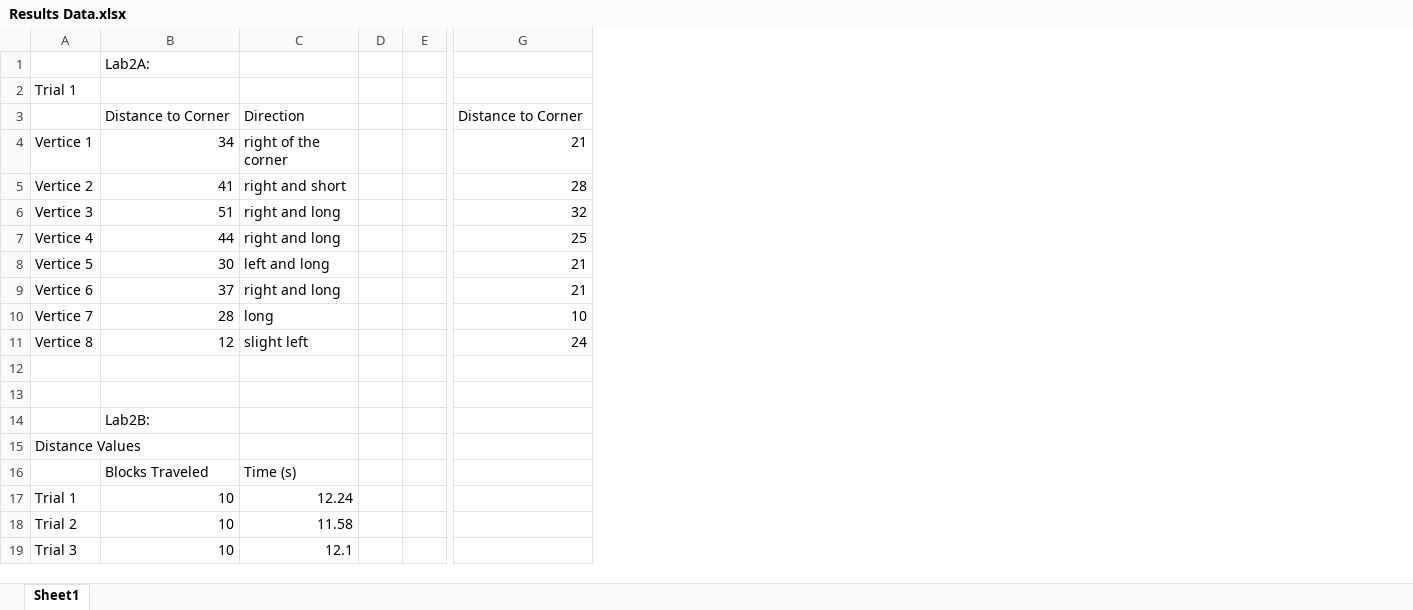
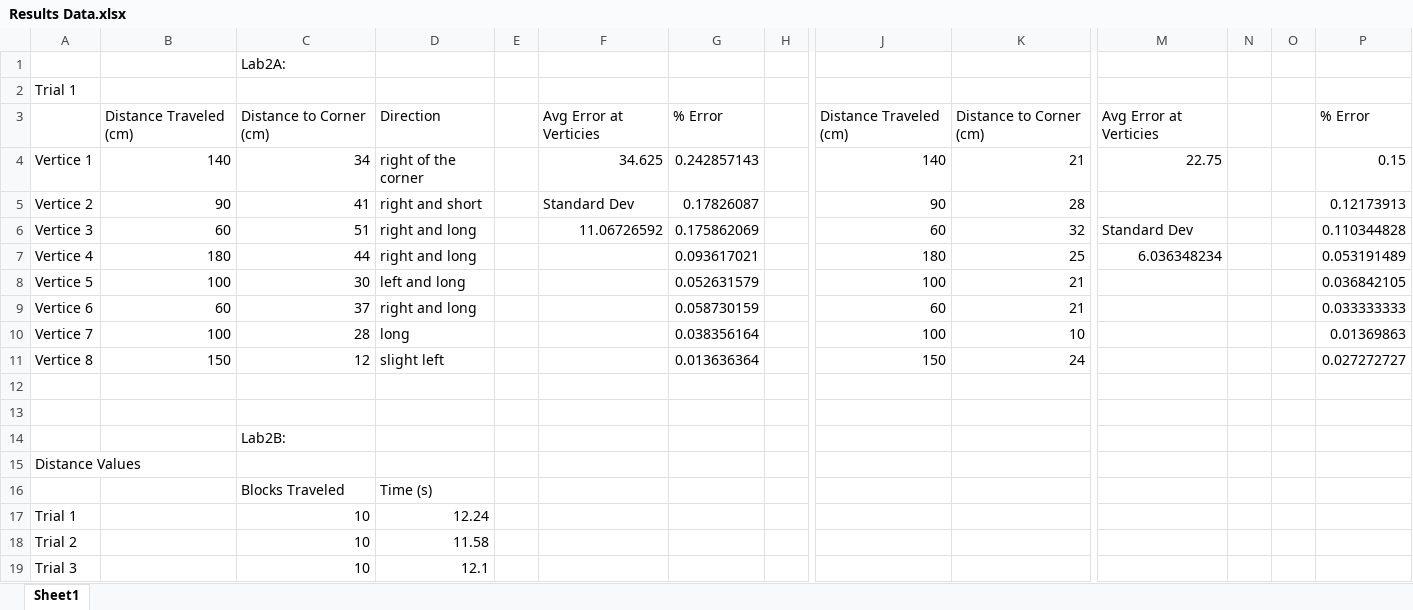
Before and after one commit to tbindi723/IntroToRobotics, an Excel workbook: Lab2/Results Data.xlsx, sheet Sheet1, drawn as a sheet; only a part is shown, gaps mark what is left out; values as stored, in another font and other column widths than the file's, no borders; addresses are those after the commit; the diff names each change by its address in the sheet, - before the commit and + after, or states it on an @@ line.

```diff
--- a/Lab2/Results Data.xlsx (sheet Sheet1)
+++ b/Lab2/Results Data.xlsx (sheet Sheet1)
+column B, rows 3-11: Distance Traveled (cm) | 140 | 90 | 60 | 180 | 100 | 60 | 100 | 150
+column F, rows 3-6: Avg Error at Verticies | 34.625 | Standard Dev | 11.06726592
+column G, rows 3-11: % Error | 0.242857143 | 0.17826087 | 0.175862069 | 0.093617021 | 0.052631579 | 0.058730159 | 0.038356164 | 0.013636364
+column J, rows 3-11: Distance Traveled (cm) | 140 | 90 | 60 | 180 | 100 | 60 | 100 | 150
+column M, rows 3-7: Avg Error at Verticies | 22.75 |  | Standard Dev | 6.036348234
+column N, empty
+column O, empty
+column P, rows 3-11: % Error | 0.15 | 0.12173913 | 0.110344828 | 0.053191489 | 0.036842105 | 0.033333333 | 0.01369863 | 0.027272727
-C3: Distance to Corner
+C3: Distance to Corner (cm)
-K3: Distance to Corner
+K3: Distance to Corner (cm)
```
Also changed, not shown: 1 other file.
